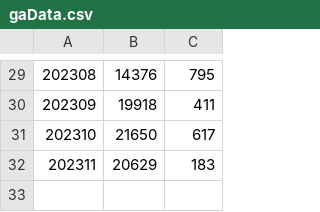
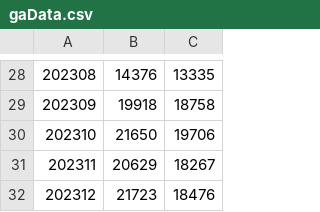
Before and after one commit to crux-toolkit/crux-toolkit.github.io, a CSV file: gaData.csv, drawn as a sheet; only a part is shown, gaps mark what is left out; the diff covers the shown part only.

```diff
--- a/gaData.csv
+++ b/gaData.csv
@@ -29,4 +28,5 @@
-202308,14376,795
-202309,19918,411
-202310,21650,617
-202311,20629,183
+202308,14376,13335
+202309,19918,18758
+202310,21650,19706
+202311,20629,18267
+202312,21723,18476
```
Also changed, not shown: 1 removed row and 27 edited cells elsewhere in this file.
